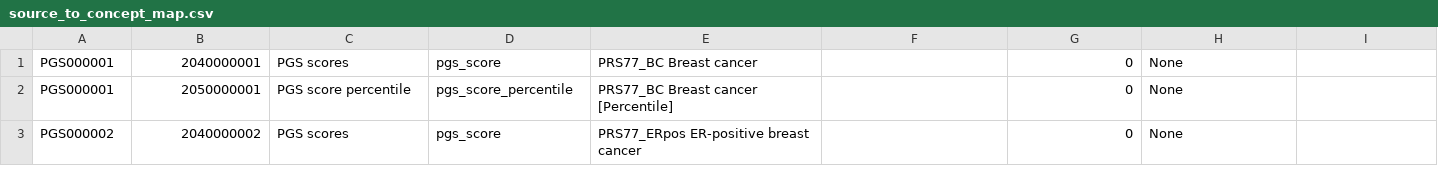
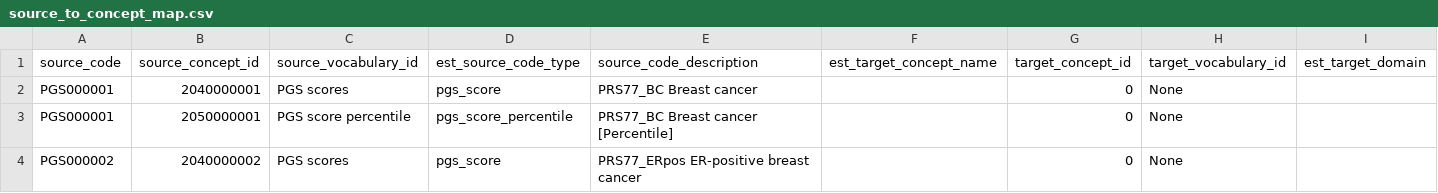
Before and after one commit to HealthInformaticsUT/PGS-to-OMOP, a CSV file: 02_convert_to_omop/source_to_concept_map_example/source_to_concept_map.csv, drawn as a sheet; only a part is shown; rows hold the shown columns only; the diff names each change by its address in the sheet, - before the commit and + after, or states it on an @@ line.

Commit message:
Fixed csv heder

```diff
--- a/02_convert_to_omop/source_to_concept_map_example/source_to_concept_map.csv
+++ b/02_convert_to_omop/source_to_concept_map_example/source_to_concept_map.csv
+row 1: source_code | source_concept_id | source_vocabulary_id | est_source_code_type | source_code_description | est_target_concept_name | target_concept_id | target_vocabulary_id | est_target_domain
```
